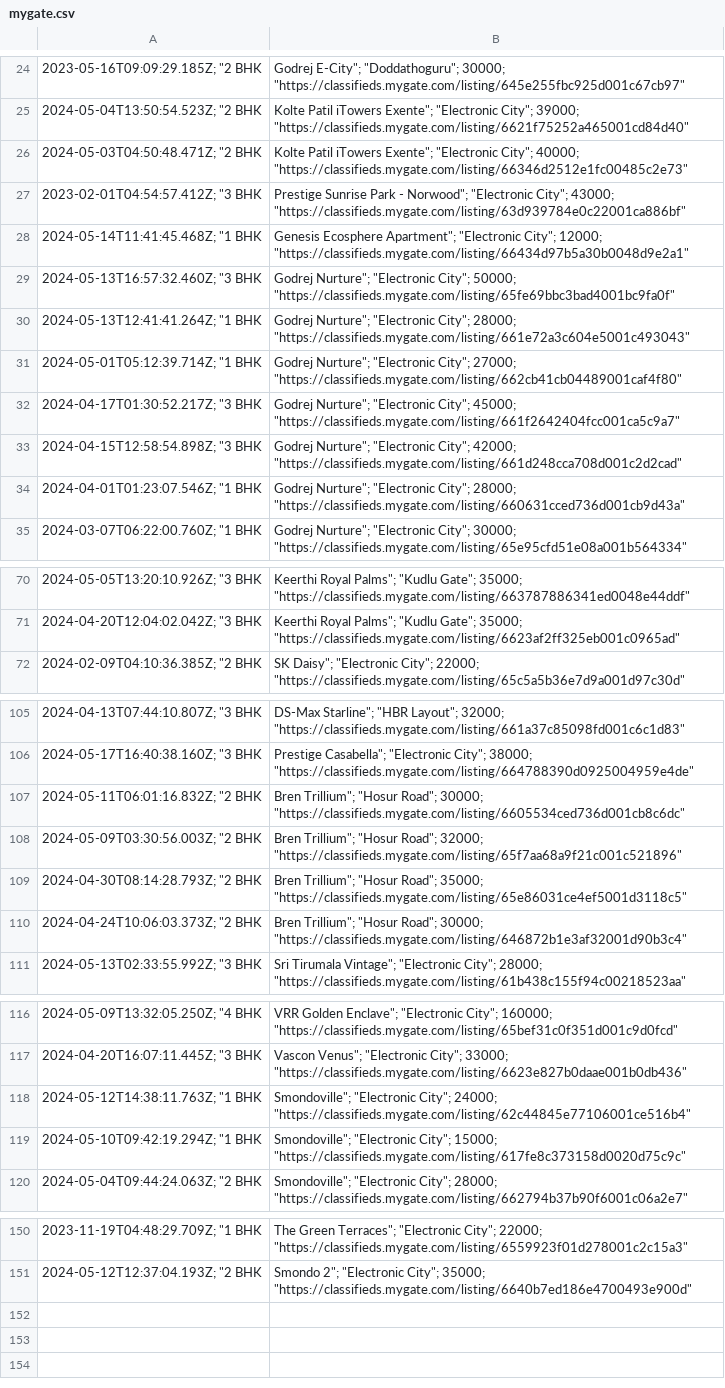
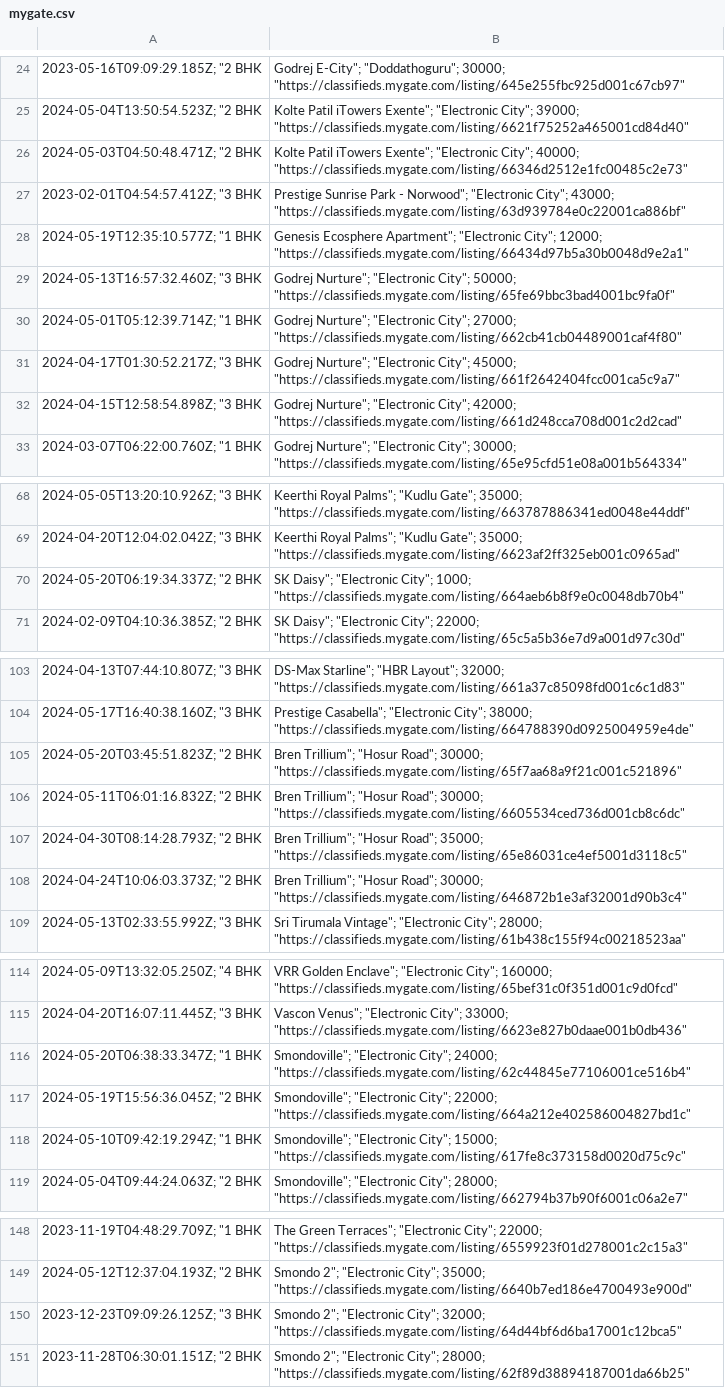
Before and after one commit to KShivendu/blr-societies, a CSV file: data/mygate.csv, drawn as a sheet; only a part is shown, gaps mark what is left out; removed rows and columns are numbered as before the commit, all else as after; the diff covers the shown part only; the diff names each change by its address in the sheet, - before the commit and + after, or states it on an @@ line.

```diff
--- a/data/mygate.csv
+++ b/data/mygate.csv
-A28: 2024-05-14T11:41:45.468Z; "1 BHK
+A28: 2024-05-19T12:35:10.577Z; "1 BHK
-row 30: 2024-05-13T12:41:41.264Z; "1 BHK | Godrej Nurture"; "Electronic City"; 28000; "https://classifieds.mygate.com/listing/661e72a3c604e5001c493043"
-row 34: 2024-04-01T01:23:07.546Z; "1 BHK | Godrej Nurture"; "Electronic City"; 28000; "https://classifieds.mygate.com/listing/660631cced736d001cb9d43a"
+row 70: 2024-05-20T06:19:34.337Z; "2 BHK | SK Daisy"; "Electronic City"; 1000; "https://classifieds.mygate.com/listing/664aeb6b8f9e0c0048db70b4"
+row 105: 2024-05-20T03:45:51.823Z; "2 BHK | Bren Trillium"; "Hosur Road"; 30000; "https://classifieds.mygate.com/listing/65f7aa68a9f21c001c521896"
-row 108: 2024-05-09T03:30:56.003Z; "2 BHK | Bren Trillium"; "Hosur Road"; 32000; "https://classifieds.mygate.com/listing/65f7aa68a9f21c001c521896"
-A116: 2024-05-12T14:38:11.763Z; "1 BHK
+A116: 2024-05-20T06:38:33.347Z; "1 BHK
+row 117: 2024-05-19T15:56:36.045Z; "2 BHK | Smondoville"; "Electronic City"; 22000; "https://classifieds.mygate.com/listing/664a212e402586004827bd1c"
+row 150: 2023-12-23T09:09:26.125Z; "3 BHK | Smondo 2"; "Electronic City"; 32000; "https://classifieds.mygate.com/listing/64d44bf6d6ba17001c12bca5"
+row 151: 2023-11-28T06:30:01.151Z; "2 BHK | Smondo 2"; "Electronic City"; 28000; "https://classifieds.mygate.com/listing/62f89d38894187001da66b25"
```
Also changed, not shown: 6 added rows, 8 removed rows and 2 edited cells elsewhere in this file.
